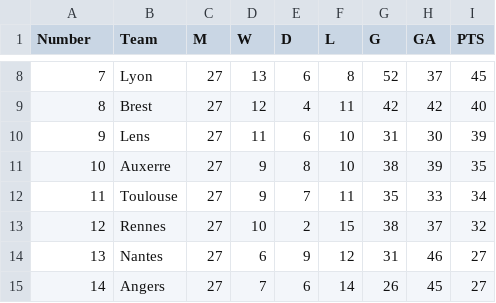
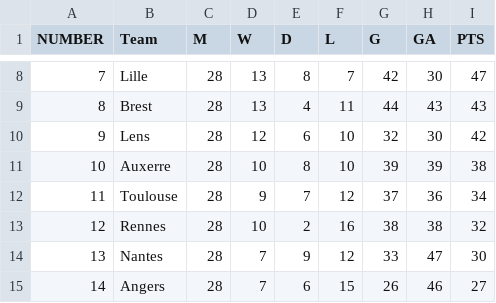
Before and after one commit to nazimboudeffa/prediction-football-fr-python, a CSV file: data/france/ligue1-2024-2025.csv, drawn as a sheet; only a part is shown, gaps mark what is left out; the diff covers the shown part only.

Commit message:
upadate csv france

```diff
--- a/data/france/ligue1-2024-2025.csv
+++ b/data/france/ligue1-2024-2025.csv
@@ -1 +1 @@
-Number,Team,M,W,D,L,G,GA,PTS
+NUMBER,Team,M,W,D,L,G,GA,PTS
@@ -8,8 +8,8 @@ Number,Team,M,W,D,L,G,GA,PTS
-7,Lyon,27,13,6,8,52,37,45
-8,Brest,27,12,4,11,42,42,40
-9,Lens,27,11,6,10,31,30,39
-10,Auxerre,27,9,8,10,38,39,35
-11,Toulouse,27,9,7,11,35,33,34
-12,Rennes,27,10,2,15,38,37,32
-13,Nantes,27,6,9,12,31,46,27
-14,Angers,27,7,6,14,26,45,27
+7,Lille,28,13,8,7,42,30,47
+8,Brest,28,13,4,11,44,43,43
+9,Lens,28,12,6,10,32,30,42
+10,Auxerre,28,10,8,10,39,39,38
+11,Toulouse,28,9,7,12,37,36,34
+12,Rennes,28,10,2,16,38,38,32
+13,Nantes,28,7,9,12,33,47,30
+14,Angers,28,7,6,15,26,46,27
```
Also changed, not shown: 59 edited cells elsewhere in this file.
